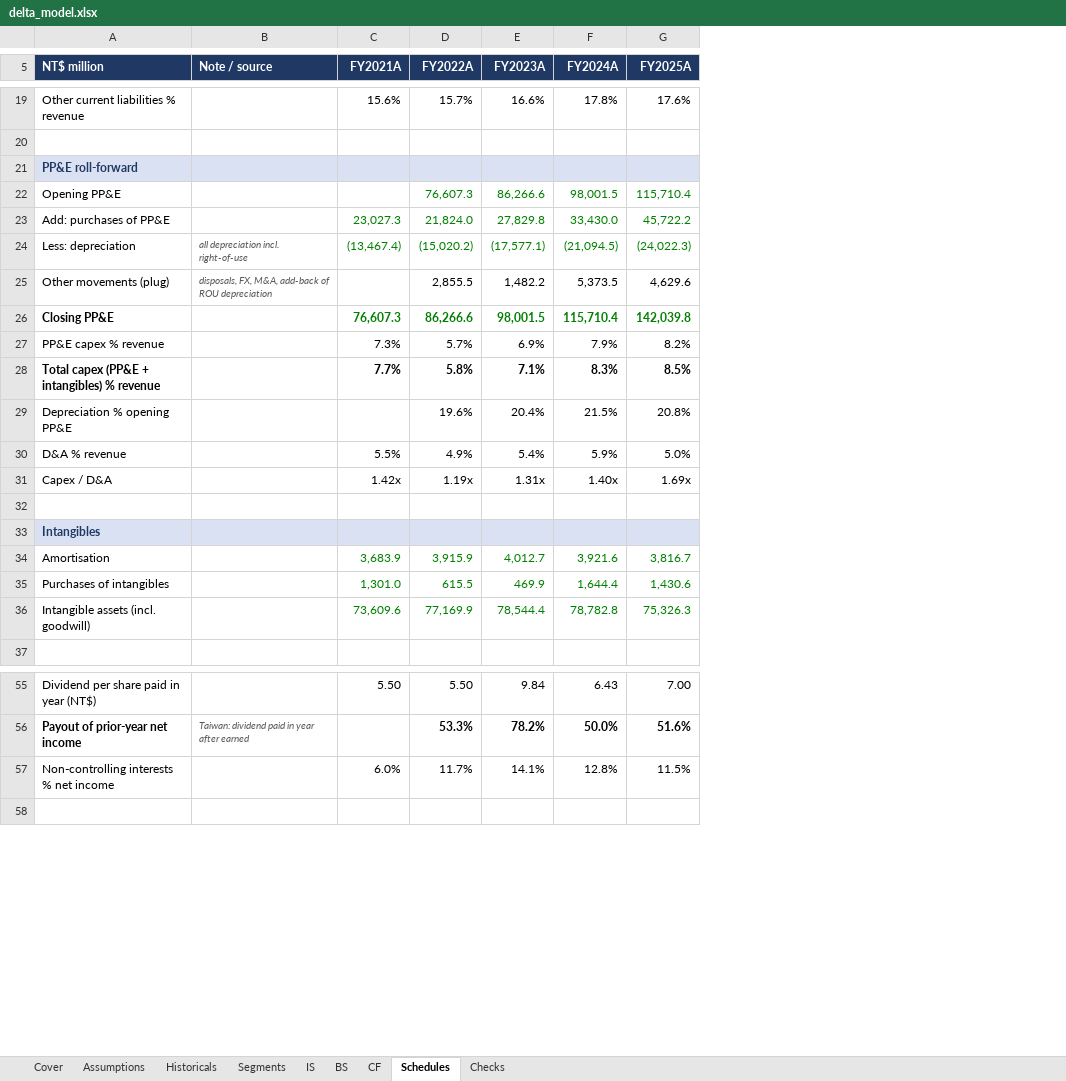
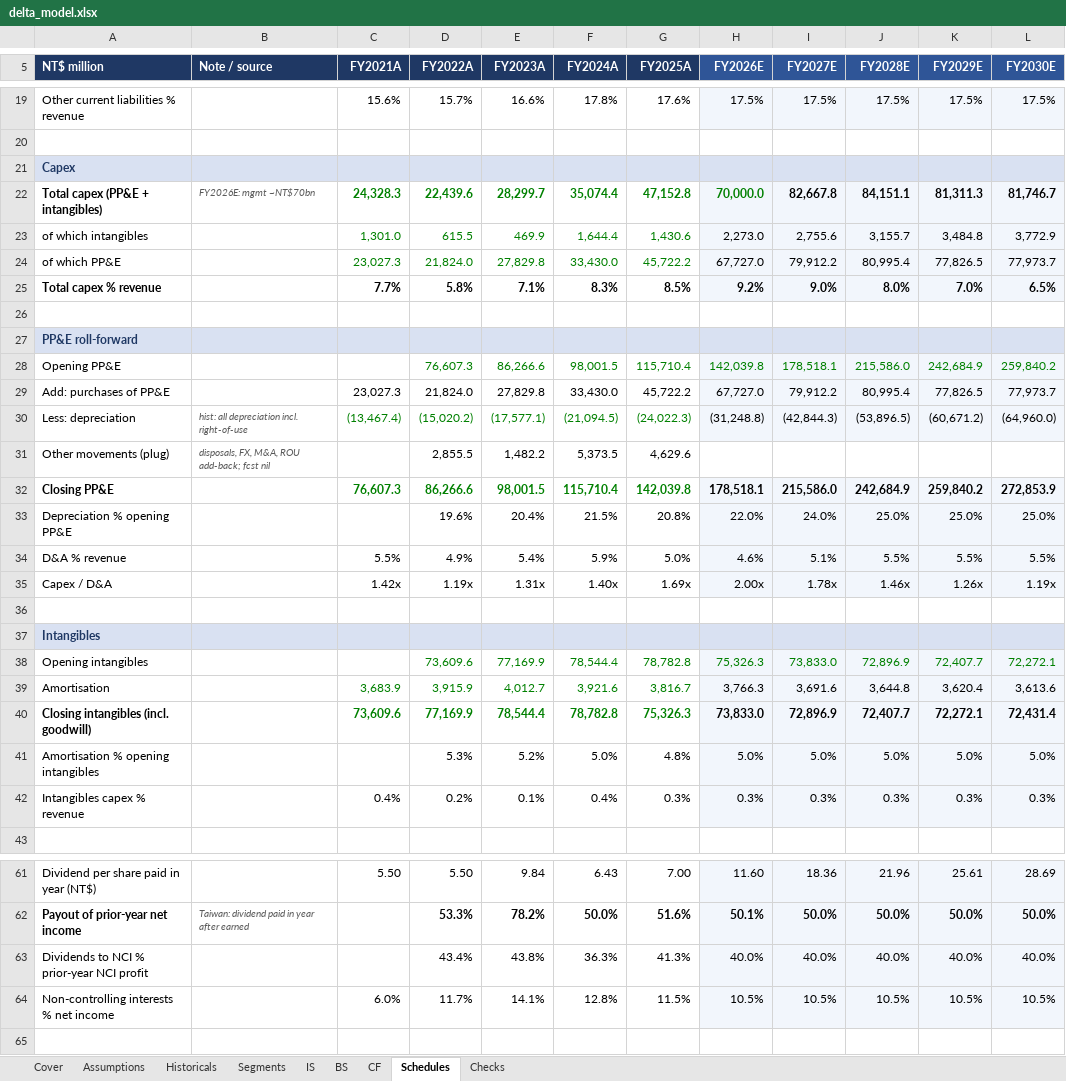
Before and after one commit to Anou-shka/delta-volts, an Excel workbook: model/delta_model.xlsx, sheet Schedules, drawn as a sheet; only a part is shown, gaps mark what is left out; values as stored, in another font and other column widths than the file's, no borders; removed rows and columns are numbered as before the commit, all else as after; the diff covers the shown part only; the diff names each change by its address in the sheet, - before the commit and + after, or states it on an @@ line.

```diff
--- a/model/delta_model.xlsx (sheet Schedules)
+++ b/model/delta_model.xlsx (sheet Schedules)
+column H (FY2026E), row 19: 17.5%; rows 28-35: 142,039.8 | 67,727.0 | (31,248.8) |  | 178,518.1 | 22.0% | 4.6% | 2.00x; rows 39-40: 3,766.3 | 73,833.0; rows 61-62: 11.60 | 50.1%; row 64: 10.5%
+column I (FY2027E), row 19: 17.5%; rows 28-35: 178,518.1 | 79,912.2 | (42,844.3) |  | 215,586.0 | 24.0% | 5.1% | 1.78x; rows 39-40: 3,691.6 | 72,896.9; rows 61-62: 18.36 | 50.0%; row 64: 10.5%
+column J (FY2028E), row 19: 17.5%; rows 28-35: 215,586.0 | 80,995.4 | (53,896.5) |  | 242,684.9 | 25.0% | 5.5% | 1.46x; rows 39-40: 3,644.8 | 72,407.7; rows 61-62: 21.96 | 50.0%; row 64: 10.5%
+column K (FY2029E), row 19: 17.5%; rows 28-35: 242,684.9 | 77,826.5 | (60,671.2) |  | 259,840.2 | 25.0% | 5.5% | 1.26x; rows 39-40: 3,620.4 | 72,272.1; rows 61-62: 25.61 | 50.0%; row 64: 10.5%
+column L (FY2030E), row 19: 17.5%; rows 28-35: 259,840.2 | 77,973.7 | (64,960.0) |  | 272,853.9 | 25.0% | 5.5% | 1.19x; rows 39-40: 3,613.6 | 72,431.4; rows 61-62: 28.69 | 50.0%; row 64: 10.5%
+row 21: Capex
+row 22: Total capex (PP&E + intangibles) | FY2026E: mgmt ~NT$70bn | 24,328.3 | 22,439.6 | 28,299.7 | 35,074.4 | 47,152.8 | 70,000.0 | 82,667.8 | 84,151.1 | 81,311.3 | 81,746.7
+row 23: of which intangibles |  | 1,301.0 | 615.5 | 469.9 | 1,644.4 | 1,430.6 | 2,273.0 | 2,755.6 | 3,155.7 | 3,484.8 | 3,772.9
+row 24: of which PP&E |  | 23,027.3 | 21,824.0 | 27,829.8 | 33,430.0 | 45,722.2 | 67,727.0 | 79,912.2 | 80,995.4 | 77,826.5 | 77,973.7
+row 25: Total capex % revenue |  | 7.7% | 5.8% | 7.1% | 8.3% | 8.5% | 9.2% | 9.0% | 8.0% | 7.0% | 6.5%
+row 26: (empty)
-C29:G29 text colour: #008000
+C29:G29 text colour: black
-B30 (Note / source): all depreciation incl. right-of-use
+B30 (Note / source): hist: all depreciation incl. right-of-use
-B31 (Note / source): disposals, FX, M&A, add-back of ROU depreciation
+B31 (Note / source): disposals, FX, M&A, ROU add-back; fcst nil
-row 27: PP&E capex % revenue |  | 7.3% | 5.7% | 6.9% | 7.9% | 8.2%
-row 28: Total capex (PP&E + intangibles) % revenue |  | 7.7% | 5.8% | 7.1% | 8.3% | 8.5%
+row 38: Opening intangibles |  |  | 73,609.6 | 77,169.9 | 78,544.4 | 78,782.8 | 75,326.3 | 73,833.0 | 72,896.9 | 72,407.7 | 72,272.1
-row 35: Purchases of intangibles |  | 1,301.0 | 615.5 | 469.9 | 1,644.4 | 1,430.6
-A40 (NT$ million): Intangible assets (incl. goodwill)
+A40 (NT$ million): Closing intangibles (incl. goodwill)
-A40 bold: off
+A40 bold: on
-C40:G40 bold: off
+C40:G40 bold: on
+row 41: Amortisation % opening intangibles |  |  | 5.3% | 5.2% | 5.0% | 4.8% | 5.0% | 5.0% | 5.0% | 5.0% | 5.0%
+row 42: Intangibles capex % revenue |  | 0.4% | 0.2% | 0.1% | 0.4% | 0.3% | 0.3% | 0.3% | 0.3% | 0.3% | 0.3%
+row 63: Dividends to NCI % prior-year NCI profit |  |  | 43.4% | 43.8% | 36.3% | 41.3% | 40.0% | 40.0% | 40.0% | 40.0% | 40.0%
```
Also changed, not shown: 3 edited cells elsewhere in this sheet, sheet Assumptions, sheet Segments, sheet Checks, sheet Cover, sheet IS, sheet BS, 2 more sheets, formulas that keep their value, 25 other files.
